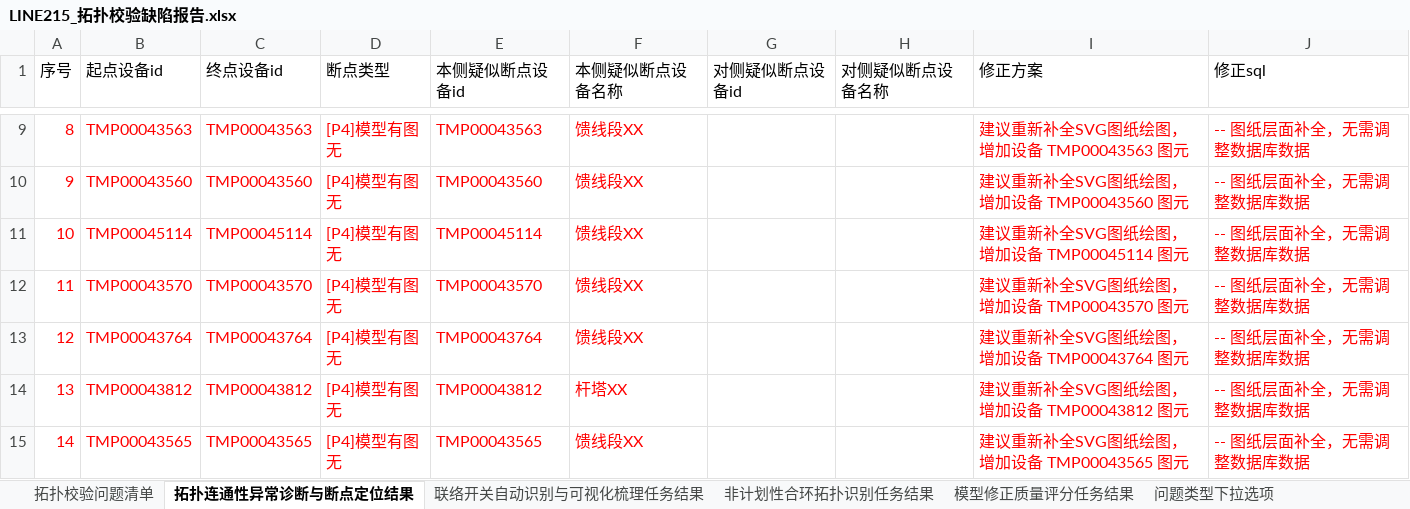
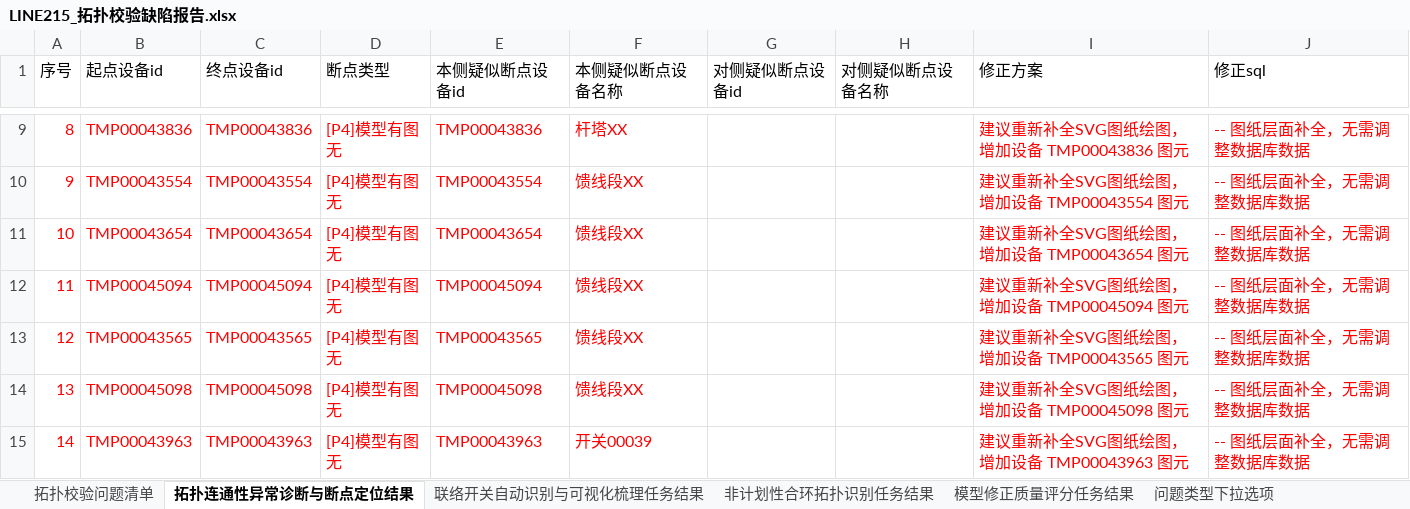
Before and after one commit to Viria-ui/power_topology_verify, an Excel workbook: output/dev_compare/LINE215_拓扑校验缺陷报告.xlsx, sheet 拓扑连通性异常诊断与断点定位结果, drawn as a sheet; only a part is shown, gaps mark what is left out; values as stored, in another font and other column widths than the file's, no borders; the diff covers the shown part only; the diff names each change by its address in the sheet, - before the commit and + after, or states it on an @@ line.

```diff
--- a/output/dev_compare/LINE215_拓扑校验缺陷报告.xlsx (sheet 拓扑连通性异常诊断与断点定位结果)
+++ b/output/dev_compare/LINE215_拓扑校验缺陷报告.xlsx (sheet 拓扑连通性异常诊断与断点定位结果)
-B9 (起点设备id): TMP00043563
+B9 (起点设备id): TMP00043836
-C9 (终点设备id): TMP00043563
+C9 (终点设备id): TMP00043836
-E9 (本侧疑似断点设备id): TMP00043563
+E9 (本侧疑似断点设备id): TMP00043836
-F9 (本侧疑似断点设备名称): 馈线段XX
+F9 (本侧疑似断点设备名称): 杆塔XX
-I9 (修正方案): 建议重新补全SVG图纸绘图，增加设备 TMP00043563 图元
+I9 (修正方案): 建议重新补全SVG图纸绘图，增加设备 TMP00043836 图元
-B10 (起点设备id): TMP00043560
+B10 (起点设备id): TMP00043554
-C10 (终点设备id): TMP00043560
+C10 (终点设备id): TMP00043554
-E10 (本侧疑似断点设备id): TMP00043560
+E10 (本侧疑似断点设备id): TMP00043554
-I10 (修正方案): 建议重新补全SVG图纸绘图，增加设备 TMP00043560 图元
+I10 (修正方案): 建议重新补全SVG图纸绘图，增加设备 TMP00043554 图元
-B11 (起点设备id): TMP00045114
+B11 (起点设备id): TMP00043654
-C11 (终点设备id): TMP00045114
+C11 (终点设备id): TMP00043654
-E11 (本侧疑似断点设备id): TMP00045114
+E11 (本侧疑似断点设备id): TMP00043654
-I11 (修正方案): 建议重新补全SVG图纸绘图，增加设备 TMP00045114 图元
+I11 (修正方案): 建议重新补全SVG图纸绘图，增加设备 TMP00043654 图元
-B12 (起点设备id): TMP00043570
+B12 (起点设备id): TMP00045094
-C12 (终点设备id): TMP00043570
+C12 (终点设备id): TMP00045094
-E12 (本侧疑似断点设备id): TMP00043570
+E12 (本侧疑似断点设备id): TMP00045094
-I12 (修正方案): 建议重新补全SVG图纸绘图，增加设备 TMP00043570 图元
+I12 (修正方案): 建议重新补全SVG图纸绘图，增加设备 TMP00045094 图元
-B13 (起点设备id): TMP00043764
+B13 (起点设备id): TMP00043565
-C13 (终点设备id): TMP00043764
+C13 (终点设备id): TMP00043565
-E13 (本侧疑似断点设备id): TMP00043764
+E13 (本侧疑似断点设备id): TMP00043565
-I13 (修正方案): 建议重新补全SVG图纸绘图，增加设备 TMP00043764 图元
+I13 (修正方案): 建议重新补全SVG图纸绘图，增加设备 TMP00043565 图元
-B14 (起点设备id): TMP00043812
+B14 (起点设备id): TMP00045098
-C14 (终点设备id): TMP00043812
+C14 (终点设备id): TMP00045098
-E14 (本侧疑似断点设备id): TMP00043812
+E14 (本侧疑似断点设备id): TMP00045098
-F14 (本侧疑似断点设备名称): 杆塔XX
+F14 (本侧疑似断点设备名称): 馈线段XX
-I14 (修正方案): 建议重新补全SVG图纸绘图，增加设备 TMP00043812 图元
+I14 (修正方案): 建议重新补全SVG图纸绘图，增加设备 TMP00045098 图元
-B15 (起点设备id): TMP00043565
+B15 (起点设备id): TMP00043963
-C15 (终点设备id): TMP00043565
+C15 (终点设备id): TMP00043963
-E15 (本侧疑似断点设备id): TMP00043565
+E15 (本侧疑似断点设备id): TMP00043963
-F15 (本侧疑似断点设备名称): 馈线段XX
+F15 (本侧疑似断点设备名称): 开关00039
-I15 (修正方案): 建议重新补全SVG图纸绘图，增加设备 TMP00043565 图元
+I15 (修正方案): 建议重新补全SVG图纸绘图，增加设备 TMP00043963 图元
```
Also changed, not shown: 1603 edited cells elsewhere in this sheet, sheet 拓扑校验问题清单, output/dev_compare/LINE216_拓扑校验缺陷报告.xlsx, 12 other files.
